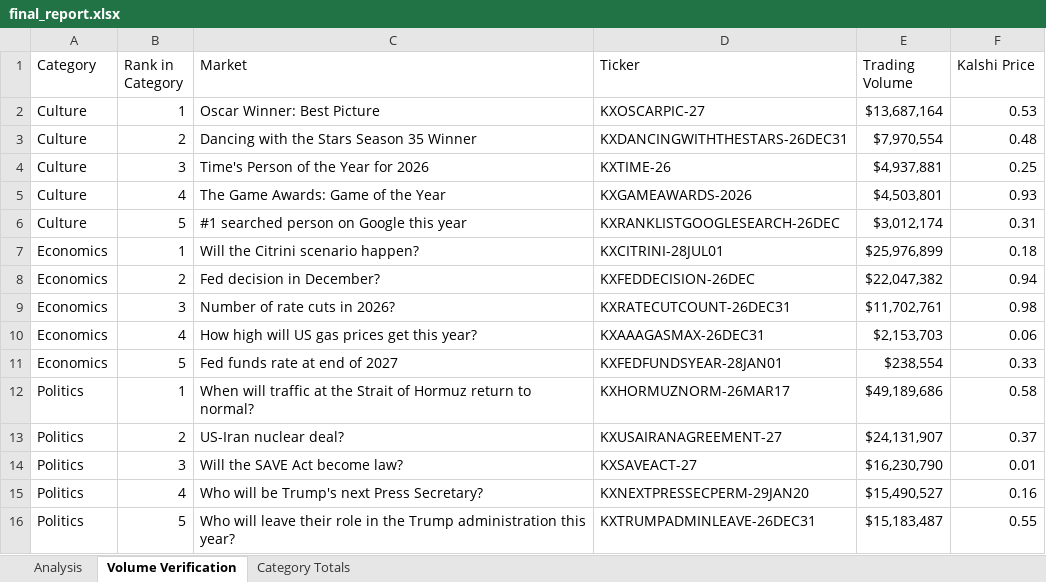
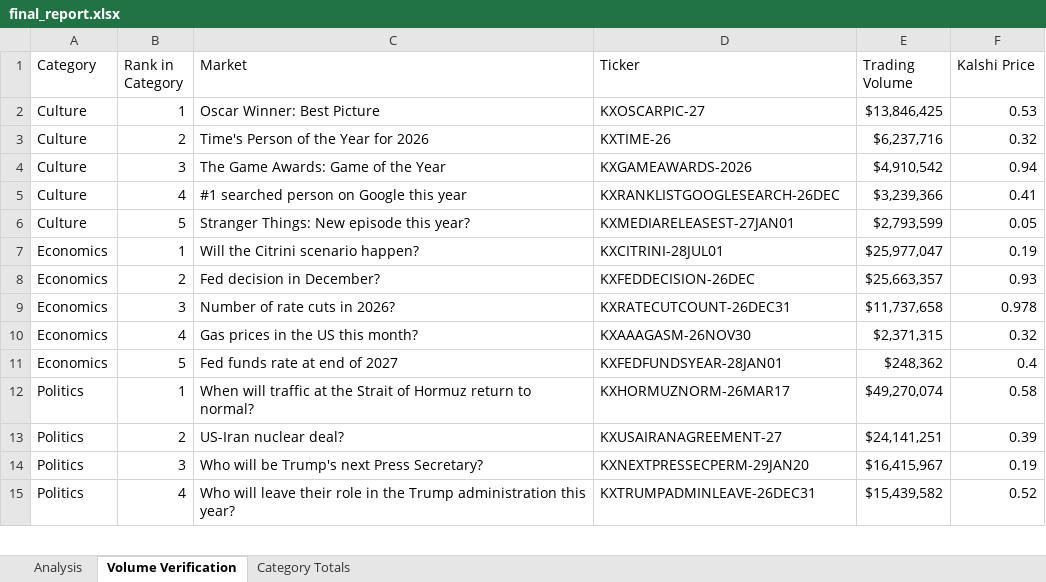
Before and after one commit to scowlfaceq02/afg-scorecard, an Excel workbook: data/final_report.xlsx, sheet Volume Verification, drawn as a sheet; only a part is shown; values as stored, in another font and other column widths than the file's, no borders; removed rows and columns are numbered as before the commit, all else as after; the diff covers the shown part only; the diff names each change by its address in the sheet, - before the commit and + after, or states it on an @@ line.

```diff
--- a/data/final_report.xlsx (sheet Volume Verification)
+++ b/data/final_report.xlsx (sheet Volume Verification)
-E2 (Trading Volume): $13,687,164
+E2 (Trading Volume): $13,846,425
-row 3: Culture | 2 | Dancing with the Stars Season 35 Winner | KXDANCINGWITHTHESTARS-26DEC31 | $7,970,554 | 0.48
-B3 (Rank in Category): 3
+B3 (Rank in Category): 2
-E3 (Trading Volume): $4,937,881
+E3 (Trading Volume): $6,237,716
-F3 (Kalshi Price): 0.25
+F3 (Kalshi Price): 0.32
-B4 (Rank in Category): 4
+B4 (Rank in Category): 3
-E4 (Trading Volume): $4,503,801
+E4 (Trading Volume): $4,910,542
-F4 (Kalshi Price): 0.93
+F4 (Kalshi Price): 0.94
-B5 (Rank in Category): 5
+B5 (Rank in Category): 4
-E5 (Trading Volume): $3,012,174
+E5 (Trading Volume): $3,239,366
-F5 (Kalshi Price): 0.31
+F5 (Kalshi Price): 0.41
+row 6: Culture | 5 | Stranger Things: New episode this year? | KXMEDIARELEASEST-27JAN01 | $2,793,599 | 0.05
-E7 (Trading Volume): $25,976,899
+E7 (Trading Volume): $25,977,047
-F7 (Kalshi Price): 0.18
+F7 (Kalshi Price): 0.19
-E8 (Trading Volume): $22,047,382
+E8 (Trading Volume): $25,663,357
-F8 (Kalshi Price): 0.94
+F8 (Kalshi Price): 0.93
-E9 (Trading Volume): $11,702,761
+E9 (Trading Volume): $11,737,658
-F9 (Kalshi Price): 0.98
+F9 (Kalshi Price): 0.978
-row 10: Economics | 4 | How high will US gas prices get this year? | KXAAAGASMAX-26DEC31 | $2,153,703 | 0.06
+row 10: Economics | 4 | Gas prices in the US this month? | KXAAAGASM-26NOV30 | $2,371,315 | 0.32
-E11 (Trading Volume): $238,554
+E11 (Trading Volume): $248,362
-F11 (Kalshi Price): 0.33
+F11 (Kalshi Price): 0.4
-E12 (Trading Volume): $49,189,686
+E12 (Trading Volume): $49,270,074
-E13 (Trading Volume): $24,131,907
+E13 (Trading Volume): $24,141,251
-F13 (Kalshi Price): 0.37
+F13 (Kalshi Price): 0.39
-row 14: Politics | 3 | Will the SAVE Act become law? | KXSAVEACT-27 | $16,230,790 | 0.01
-B14 (Rank in Category): 4
+B14 (Rank in Category): 3
-E14 (Trading Volume): $15,490,527
+E14 (Trading Volume): $16,415,967
-F14 (Kalshi Price): 0.16
+F14 (Kalshi Price): 0.19
-B15 (Rank in Category): 5
+B15 (Rank in Category): 4
-E15 (Trading Volume): $15,183,487
+E15 (Trading Volume): $15,439,582
-F15 (Kalshi Price): 0.55
+F15 (Kalshi Price): 0.52
```
Also changed, not shown: 4 added rows, 3 removed rows and 14 edited cells elsewhere in this sheet, sheet Analysis, sheet Category Totals, data/raw_markets.xlsx, 17 other files.
